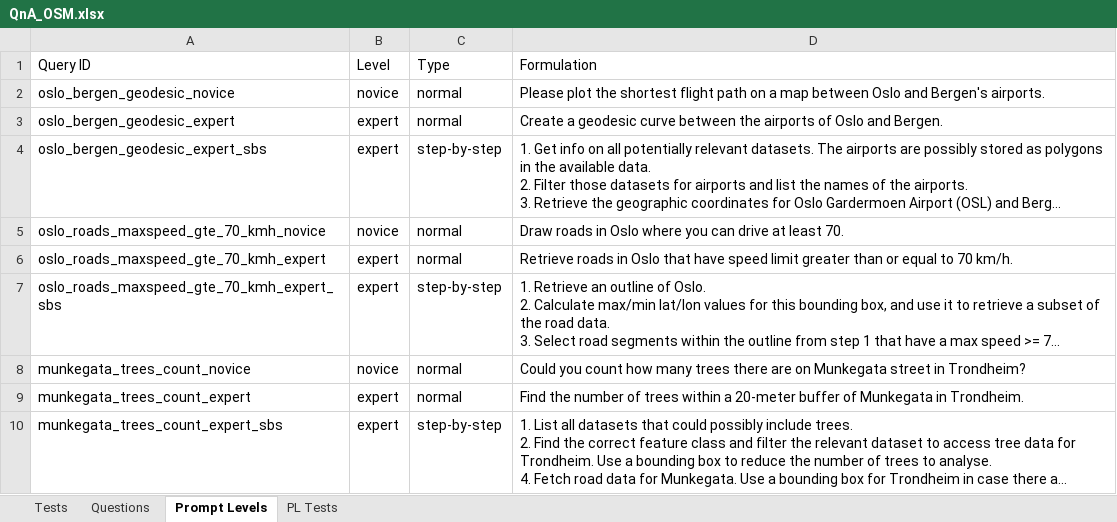
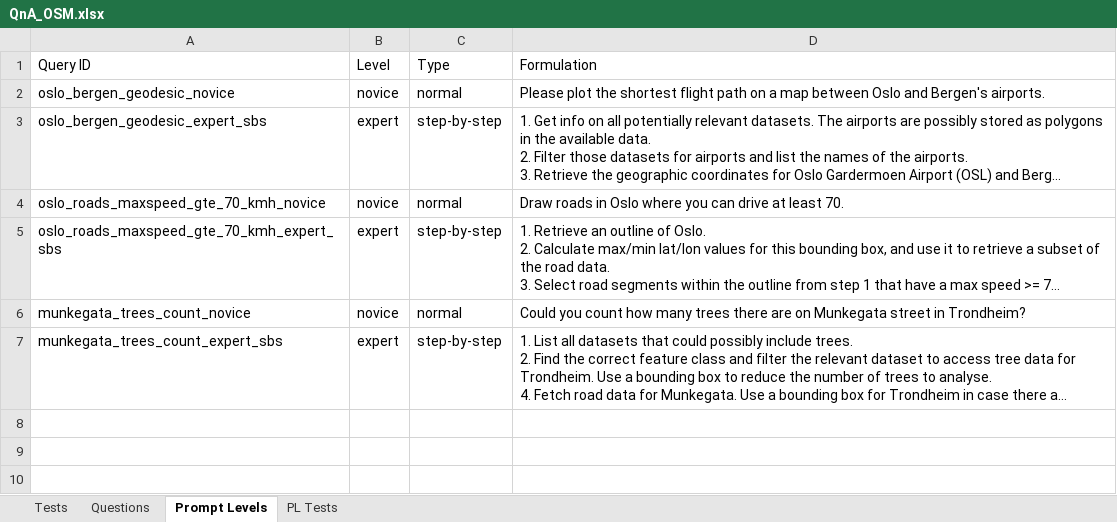
Before and after one commit to oskarhlm/masters-thesis, an Excel workbook: documents/QnA_OSM.xlsx, sheet Prompt Levels, drawn as a sheet; long unchanged cells end in …; values as stored, in another font and other column widths than the file's, no borders; table styles not drawn; the diff names each change by its address in the sheet, - before the commit and + after, or states it on an @@ line.

```diff
--- a/documents/QnA_OSM.xlsx (sheet Prompt Levels)
+++ b/documents/QnA_OSM.xlsx (sheet Prompt Levels)
-row 3: oslo_bergen_geodesic_expert | expert | normal | Create a geodesic curve between the airports of Oslo and Bergen.
-row 6: oslo_roads_maxspeed_gte_70_kmh_expert | expert | normal | Retrieve roads in Oslo that have speed limit greater than or equal to 70 km/h.
-row 9: munkegata_trees_count_expert | expert | normal | Find the number of trees within a 20-meter buffer of Munkegata in Trondheim.
```
Also changed, not shown: 30 other files.
